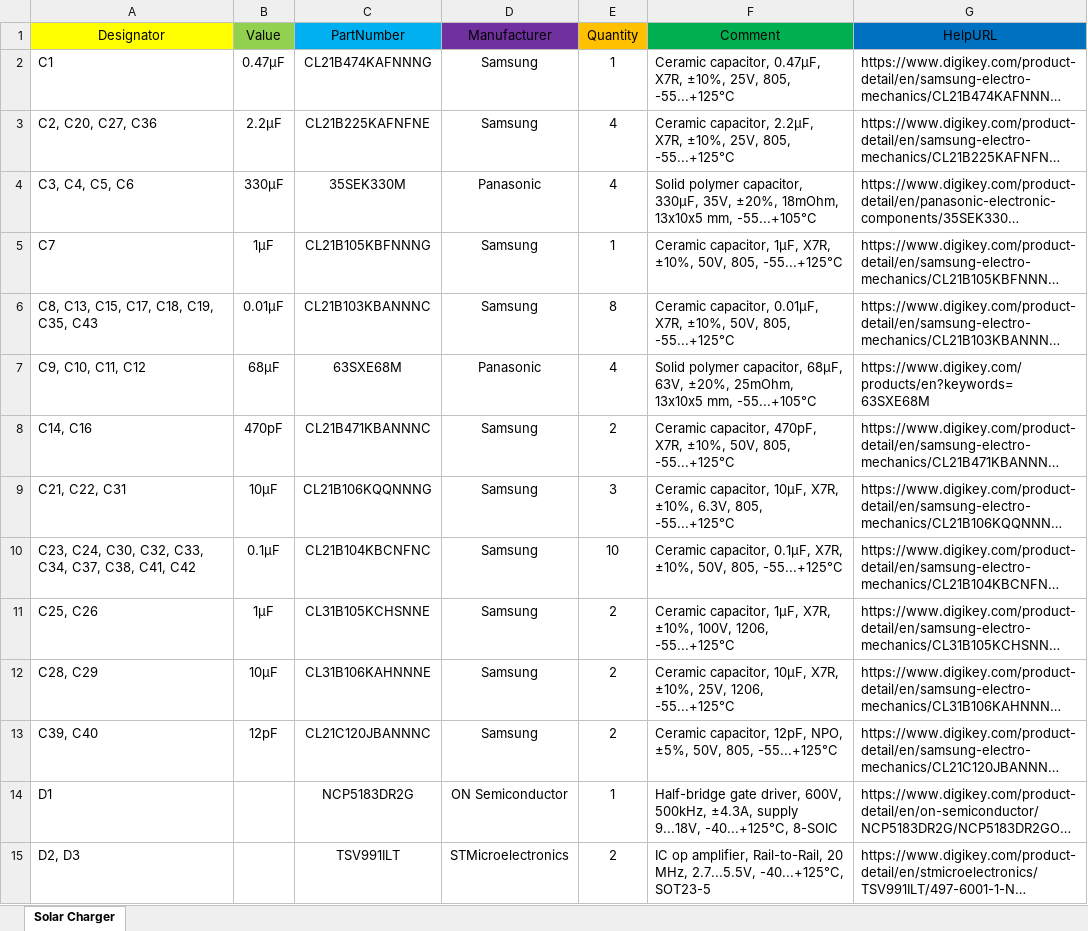
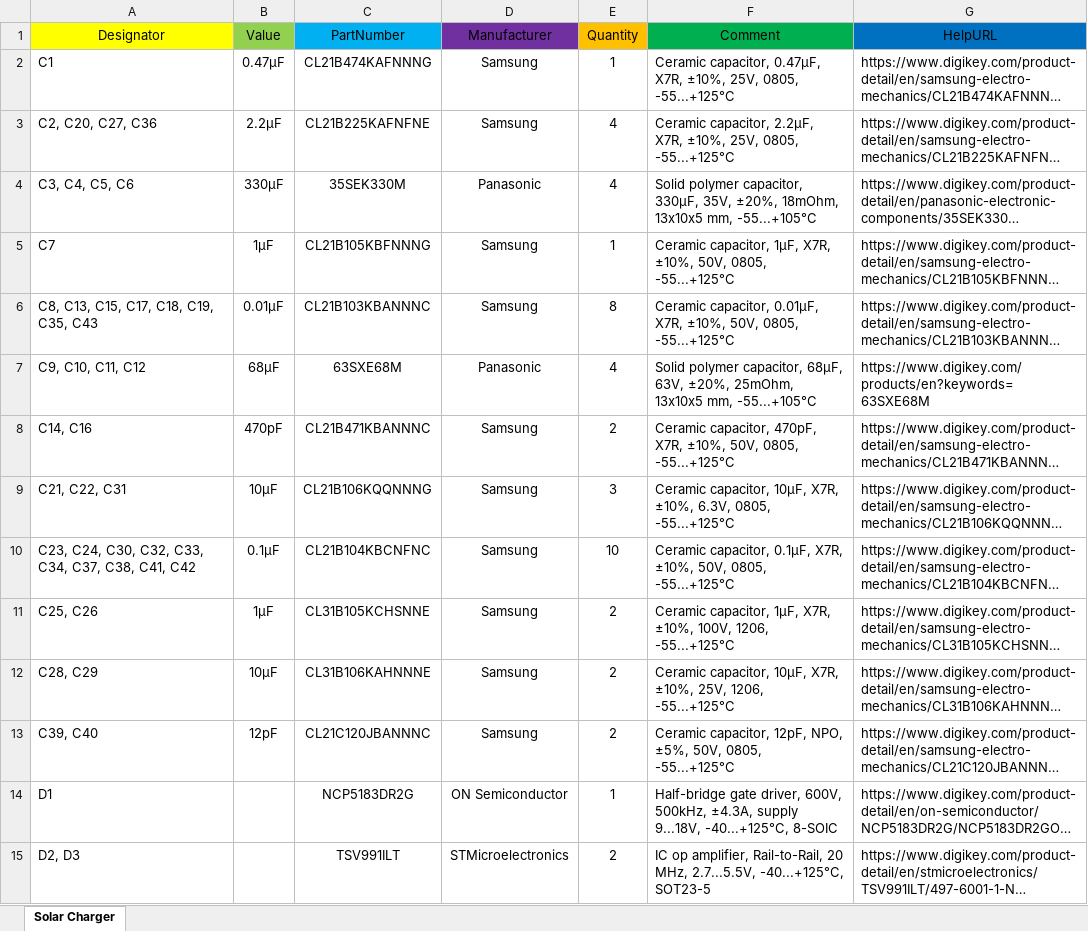
Before and after one commit to Nordic-Energy/ChargeControllerWithMPPT, an Excel workbook: Hardware/Documents/BomForSolarCharger.xlsx, sheet Solar Charger, drawn as a sheet; only a part is shown; long unchanged cells end in …; values as stored, in another font and other column widths than the file's, no borders; the diff covers the shown part only; the diff names each change by its address in the sheet, - before the commit and + after, or states it on an @@ line.

```diff
--- a/Hardware/Documents/BomForSolarCharger.xlsx (sheet Solar Charger)
+++ b/Hardware/Documents/BomForSolarCharger.xlsx (sheet Solar Charger)
-F2 (Comment): …±10%, 25V, 805, -55...+125°C
+F2 (Comment): …±10%, 25V, 0805, -55...+125°C
-F3 (Comment): …±10%, 25V, 805, -55...+125°C
+F3 (Comment): …±10%, 25V, 0805, -55...+125°C
-F5 (Comment): …±10%, 50V, 805, -55...+125°C
+F5 (Comment): …±10%, 50V, 0805, -55...+125°C
-F6 (Comment): …±10%, 50V, 805, -55...+125°C
+F6 (Comment): …±10%, 50V, 0805, -55...+125°C
-F8 (Comment): …±10%, 50V, 805, -55...+125°C
+F8 (Comment): …±10%, 50V, 0805, -55...+125°C
-F9 (Comment): …±10%, 6.3V, 805, -55...+125°C
+F9 (Comment): …±10%, 6.3V, 0805, -55...+125°C
-F10 (Comment): …±10%, 50V, 805, -55...+125°C
+F10 (Comment): …±10%, 50V, 0805, -55...+125°C
-F13 (Comment): …±5%, 50V, 805, -55...+125°C
+F13 (Comment): …±5%, 50V, 0805, -55...+125°C
```
Also changed, not shown: 16 edited cells elsewhere in this sheet, 4 other files.
